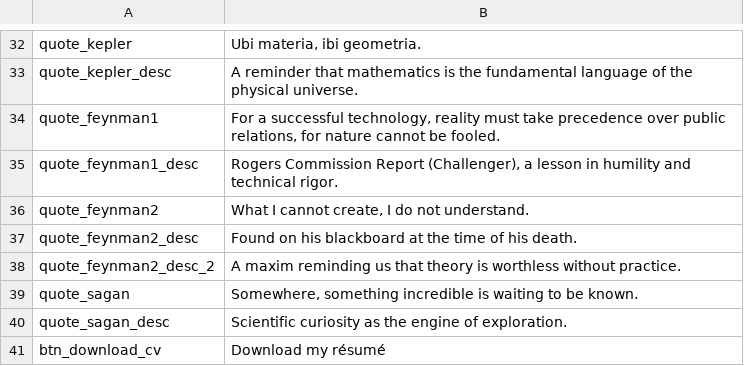
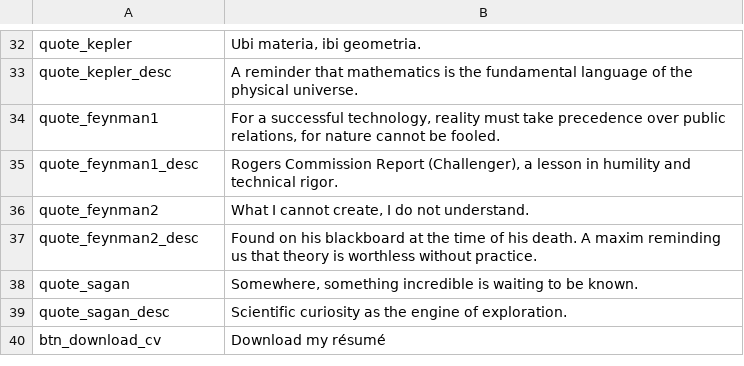
Before and after one commit to Jordi-R66/Portfolio, a TSV file: site/backend/Traduction/lang/en/moi.tsv, drawn as a sheet; only a part is shown, gaps mark what is left out.

Commit message:
Correction d'erreur de transcription

```diff
--- a/site/backend/Traduction/lang/en/moi.tsv
+++ b/site/backend/Traduction/lang/en/moi.tsv
@@ -36,4 +36,3 @@ quote_feynman1_desc	Rogers Commission Report (Challenger), a lesson in humility
 quote_feynman2	"What I cannot create, I do not understand."
-quote_feynman2_desc	Found on his blackboard at the time of his death.
-quote_feynman2_desc_2	A maxim reminding us that theory is worthless without practice.
+quote_feynman2_desc	Found on his blackboard at the time of his death. A maxim reminding us that theory is worthless without practice.
 quote_sagan	"Somewhere, something incredible is waiting to be known."
```
